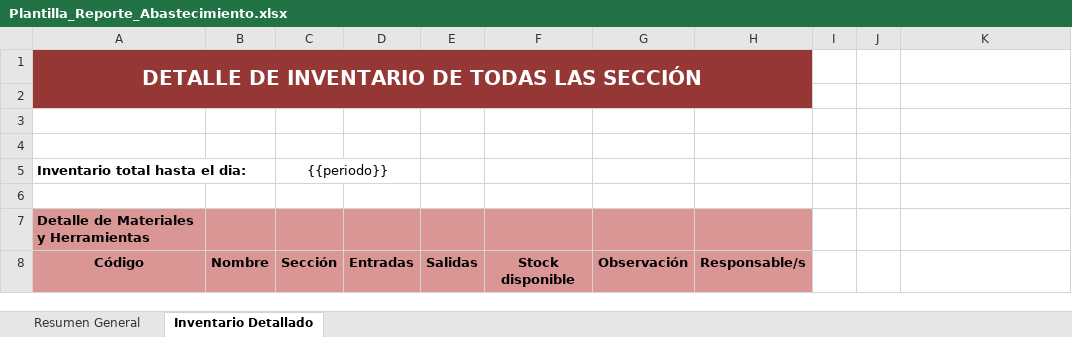
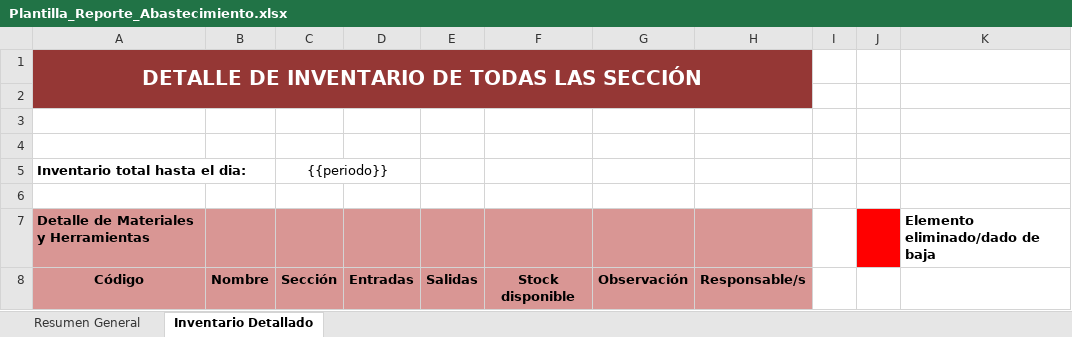
Before and after one commit to SebaVCH/DISERCO-Inventory, an Excel workbook: Backend/internal/utils/Plantilla_Reporte_Abastecimiento.xlsx, sheet Inventario Detallado, drawn as a sheet; values as stored, in another font and other column widths than the file's, no borders; the diff names each change by its address in the sheet, - before the commit and + after, or states it on an @@ line.

Commit message:
Fix: Auth fields separated
- Changes to reports: rows with deleted or removed items now appear in red.
- Fixed problem when an item is recently added and not appear in maintenance view.

```diff
--- a/Backend/internal/utils/Plantilla_Reporte_Abastecimiento.xlsx (sheet Inventario Detallado)
+++ b/Backend/internal/utils/Plantilla_Reporte_Abastecimiento.xlsx (sheet Inventario Detallado)
-J7 fill: none
+J7 fill: #FF0000
-K7: (empty)
+K7: Elemento eliminado/dado de baja
```
Also changed, not shown: 9 other files.
